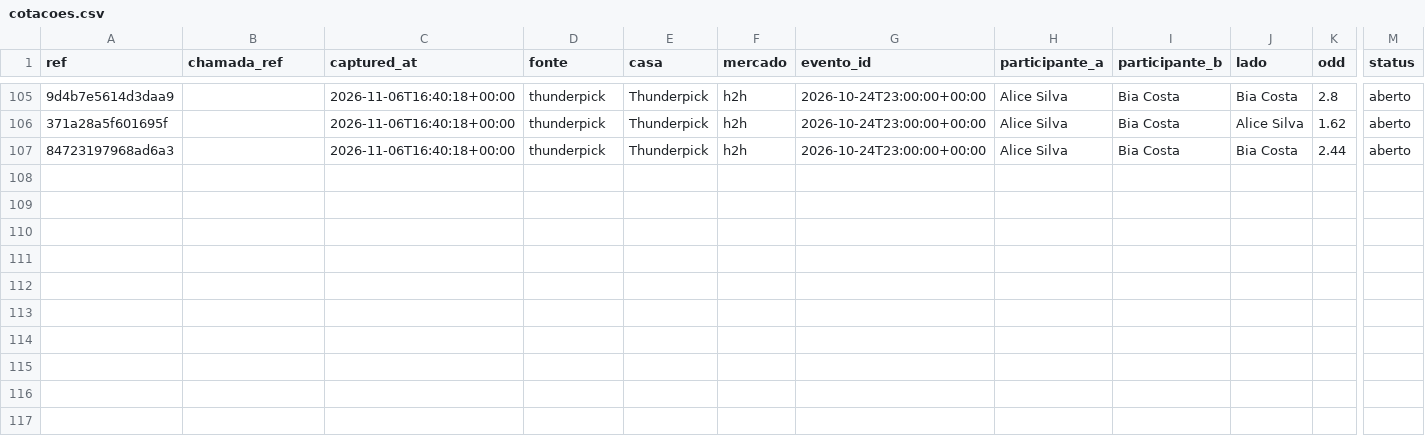
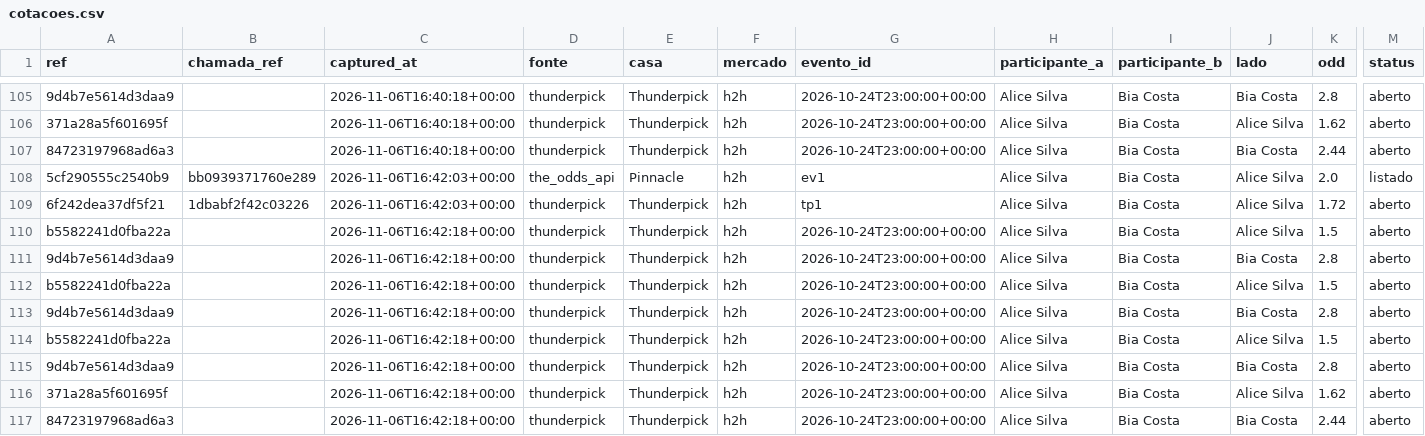
Before and after one commit to bergols/ufc-predictor, a CSV file: data/proveniencia/cotacoes.csv, drawn as a sheet; only a part is shown, gaps mark what is left out; rows hold the shown columns only; the diff names each change by its address in the sheet, - before the commit and + after, or states it on an @@ line.

```diff
--- a/data/proveniencia/cotacoes.csv
+++ b/data/proveniencia/cotacoes.csv
+row 108: 5cf290555c2540b9 | bb0939371760e289 | 2026-11-06T16:42:03+00:00 | the_odds_api | Pinnacle | h2h | ev1 | Alice Silva | Bia Costa | Alice Silva | 2.0 | listado
+row 109: 6f242dea37df5f21 | 1dbabf2f42c03226 | 2026-11-06T16:42:03+00:00 | thunderpick | Thunderpick | h2h | tp1 | Alice Silva | Bia Costa | Alice Silva | 1.72 | aberto
+row 110: b5582241d0fba22a |  | 2026-11-06T16:42:18+00:00 | thunderpick | Thunderpick | h2h | 2026-10-24T23:00:00+00:00 | Alice Silva | Bia Costa | Alice Silva | 1.5 | aberto
+row 111: 9d4b7e5614d3daa9 |  | 2026-11-06T16:42:18+00:00 | thunderpick | Thunderpick | h2h | 2026-10-24T23:00:00+00:00 | Alice Silva | Bia Costa | Bia Costa | 2.8 | aberto
+row 112: b5582241d0fba22a |  | 2026-11-06T16:42:18+00:00 | thunderpick | Thunderpick | h2h | 2026-10-24T23:00:00+00:00 | Alice Silva | Bia Costa | Alice Silva | 1.5 | aberto
+row 113: 9d4b7e5614d3daa9 |  | 2026-11-06T16:42:18+00:00 | thunderpick | Thunderpick | h2h | 2026-10-24T23:00:00+00:00 | Alice Silva | Bia Costa | Bia Costa | 2.8 | aberto
+row 114: b5582241d0fba22a |  | 2026-11-06T16:42:18+00:00 | thunderpick | Thunderpick | h2h | 2026-10-24T23:00:00+00:00 | Alice Silva | Bia Costa | Alice Silva | 1.5 | aberto
+row 115: 9d4b7e5614d3daa9 |  | 2026-11-06T16:42:18+00:00 | thunderpick | Thunderpick | h2h | 2026-10-24T23:00:00+00:00 | Alice Silva | Bia Costa | Bia Costa | 2.8 | aberto
+row 116: 371a28a5f601695f |  | 2026-11-06T16:42:18+00:00 | thunderpick | Thunderpick | h2h | 2026-10-24T23:00:00+00:00 | Alice Silva | Bia Costa | Alice Silva | 1.62 | aberto
+row 117: 84723197968ad6a3 |  | 2026-11-06T16:42:18+00:00 | thunderpick | Thunderpick | h2h | 2026-10-24T23:00:00+00:00 | Alice Silva | Bia Costa | Bia Costa | 2.44 | aberto
```
Also changed, not shown: 1 other file.
